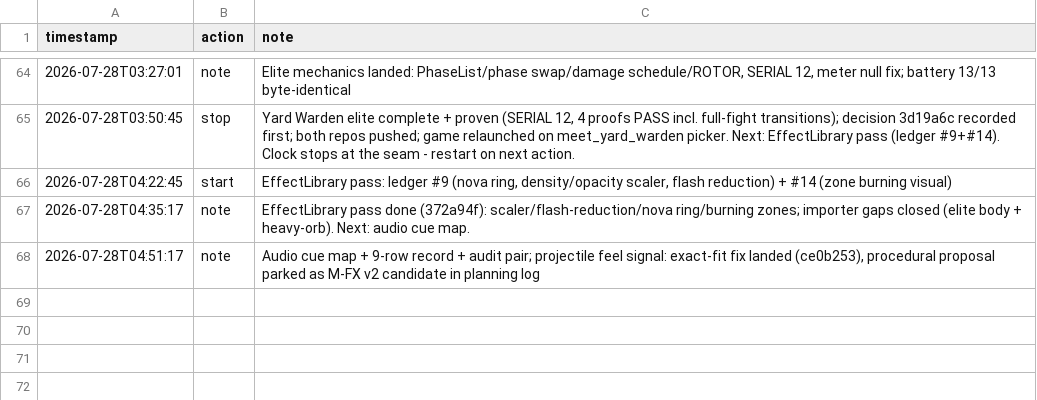
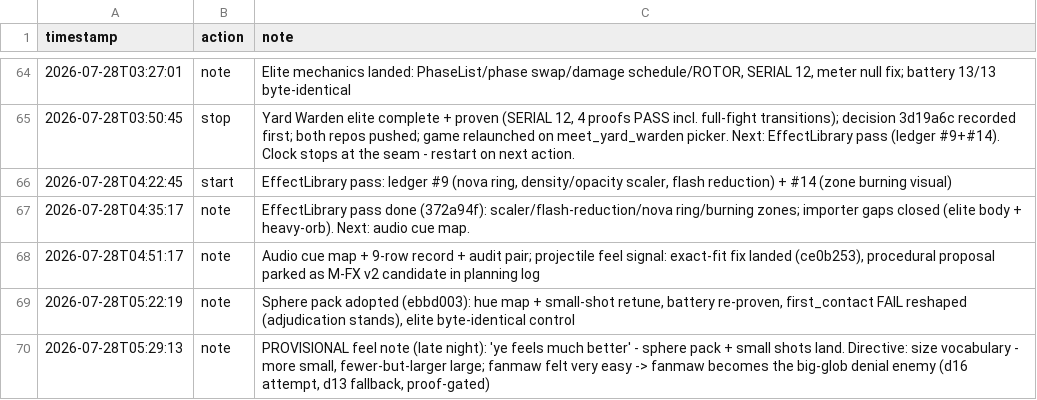
Before and after one commit to tilok1234/Wildshot-Adventures, a CSV file: notes/hours.csv, drawn as a sheet; only a part is shown, gaps mark what is left out; the diff names each change by its address in the sheet, - before the commit and + after, or states it on an @@ line.

```diff
--- a/notes/hours.csv
+++ b/notes/hours.csv
+row 69: 2026-07-28T05:22:19 | note | Sphere pack adopted (ebbd003): hue map + small-shot retune, battery re-proven, first_contact FAIL reshaped (adjudication stands), elite byte-identical control
+row 70: 2026-07-28T05:29:13 | note | PROVISIONAL feel note (late night): 'ye feels much better' - sphere pack + small shots land. Directive: size vocabulary - more small, fewer-but-larger large; fanmaw felt very easy -> fanmaw becomes the big-glob denial enemy (d16 attempt, d13 fallback, proof-gated)
```
Also changed, not shown: 9 other files.
